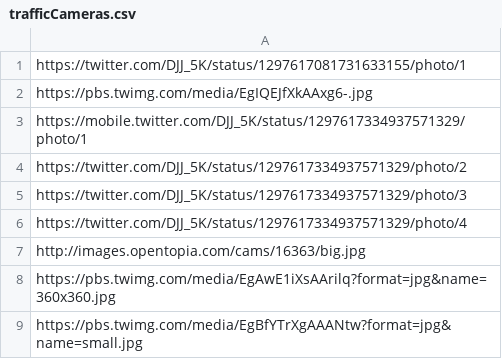
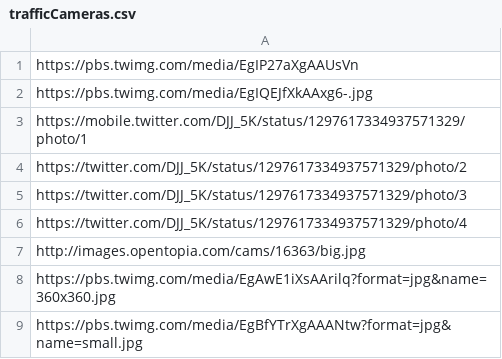
Before and after one commit to StoryAuthor/BottleCaps, a CSV file: trafficCameras.csv, drawn as a sheet.

Commit message:
Update trafficCameras.csv

```diff
--- a/trafficCameras.csv
+++ b/trafficCameras.csv
@@ -1,2 +1,2 @@
-https://twitter.com/DJJ_5K/status/1297617081731633155/photo/1
+https://pbs.twimg.com/media/EgIP27aXgAAUsVn
 https://pbs.twimg.com/media/EgIQEJfXkAAxg6-.jpg
```
